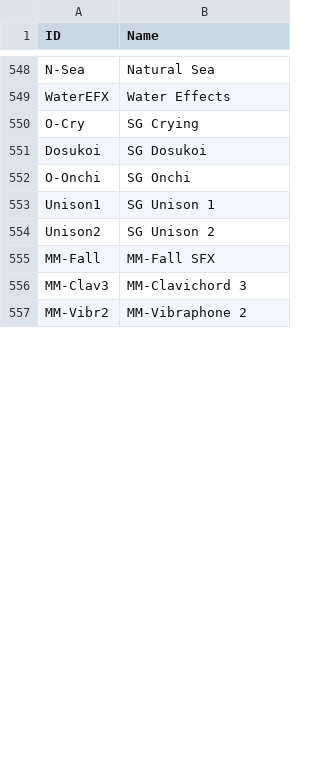
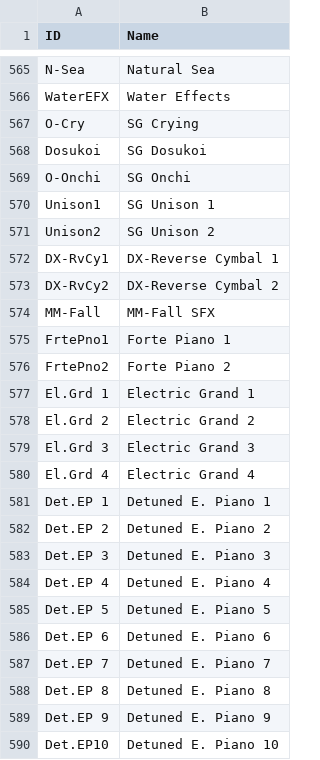
Before and after one commit to ltgcgo/octavia, a TSV file: data/map/xg.24.tsv, drawn as a sheet; only a part is shown, gaps mark what is left out; the shorter side is filled out with more unchanged rows; the diff covers the shown part only.

```diff
--- a/data/map/xg.24.tsv
+++ b/data/map/xg.24.tsv
@@ -554,2 +571,20 @@ Unison1	SG Unison 1
 Unison2	SG Unison 2
+DX-RvCy1	DX-Reverse Cymbal 1
+DX-RvCy2	DX-Reverse Cymbal 2
 MM-Fall	MM-Fall SFX
+FrtePno1	Forte Piano 1
+FrtePno2	Forte Piano 2
+El.Grd 1	Electric Grand 1
+El.Grd 2	Electric Grand 2
+El.Grd 3	Electric Grand 3
+El.Grd 4	Electric Grand 4
+Det.EP 1	Detuned E. Piano 1
+Det.EP 2	Detuned E. Piano 2
+Det.EP 3	Detuned E. Piano 3
+Det.EP 4	Detuned E. Piano 4
+Det.EP 5	Detuned E. Piano 5
+Det.EP 6	Detuned E. Piano 6
+Det.EP 7	Detuned E. Piano 7
+Det.EP 8	Detuned E. Piano 8
+Det.EP 9	Detuned E. Piano 9
+Det.EP10	Detuned E. Piano 10
```
Also changed, not shown: 62 added rows and 3 edited cells elsewhere in this file, data/bank/plg-dx.tsv, data/bank/xg.tsv, 14 other files.
